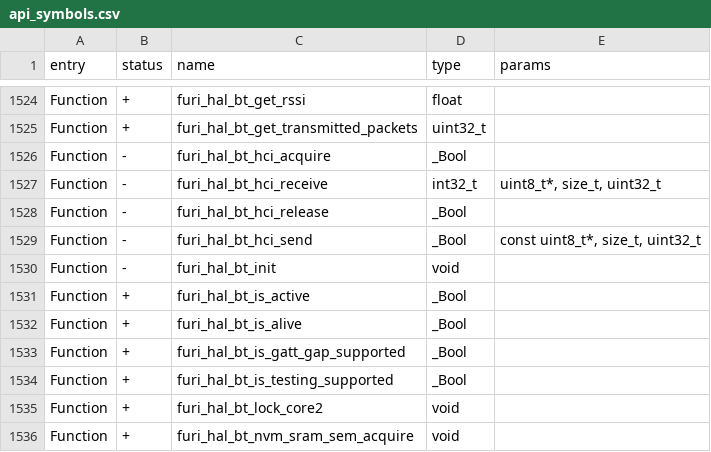
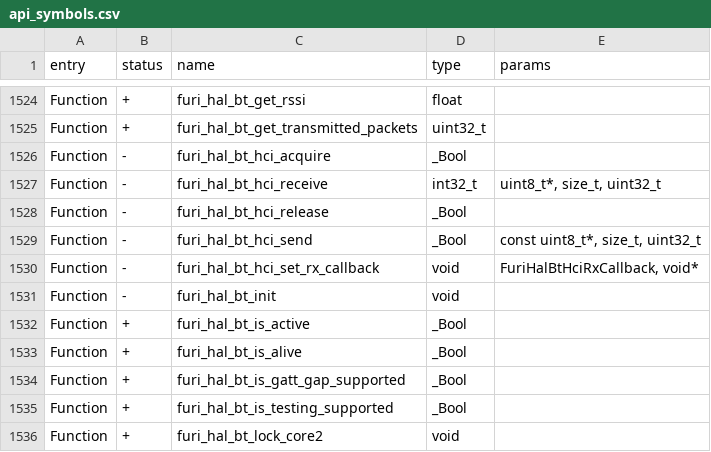
Before and after one commit to eseiker/moonleashed, a CSV file: targets/f7/api_symbols.csv, drawn as a sheet; only a part is shown, gaps mark what is left out; the shorter side is filled out with more unchanged rows.

```diff
--- a/targets/f7/api_symbols.csv
+++ b/targets/f7/api_symbols.csv
@@ -1529,2 +1529,3 @@ Function,-,furi_hal_bt_hci_release,_Bool,
 Function,-,furi_hal_bt_hci_send,_Bool,"const uint8_t*, size_t, uint32_t"
+Function,-,furi_hal_bt_hci_set_rx_callback,void,"FuriHalBtHciRxCallback, void*"
 Function,-,furi_hal_bt_init,void,
```
Also changed, not shown: 8 other files.
